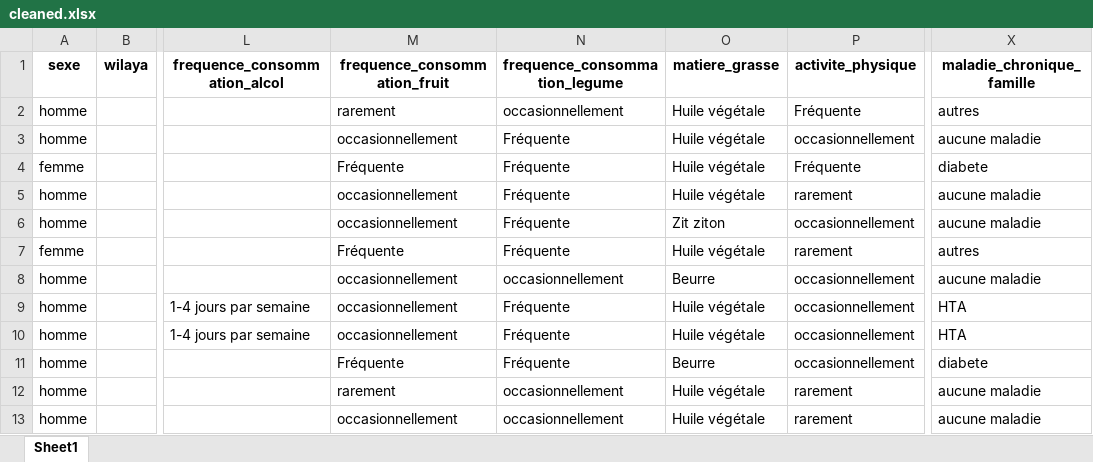
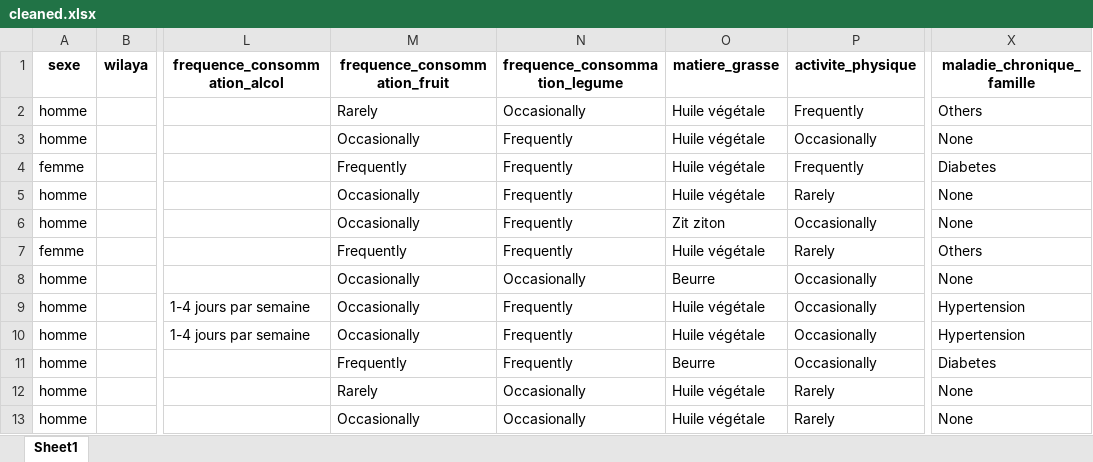
Before and after one commit to MarouaneBenbetka/Data-Viz-D3, an Excel workbook: data-cleaning/cleaned.xlsx, sheet Sheet1, drawn as a sheet; only a part is shown, gaps mark what is left out; values as stored, in another font and other column widths than the file's, no borders; the diff covers the shown part only; the diff names each change by its address in the sheet, - before the commit and + after, or states it on an @@ line.

```diff
--- a/data-cleaning/cleaned.xlsx (sheet Sheet1)
+++ b/data-cleaning/cleaned.xlsx (sheet Sheet1)
-M2 (frequence_consommation_fruit): rarement
+M2 (frequence_consommation_fruit): Rarely
-N2 (frequence_consommation_legume): occasionnellement
+N2 (frequence_consommation_legume): Occasionally
-P2 (activite_physique): Fréquente
+P2 (activite_physique): Frequently
-X2 (maladie_chronique_famille): autres
+X2 (maladie_chronique_famille): Others
-M3 (frequence_consommation_fruit): occasionnellement
+M3 (frequence_consommation_fruit): Occasionally
-N3:N7 (frequence_consommation_legume): Fréquente
+N3:N7 (frequence_consommation_legume): Frequently
-P3 (activite_physique): occasionnellement
+P3 (activite_physique): Occasionally
-X3 (maladie_chronique_famille): aucune maladie
+X3 (maladie_chronique_famille): None
-M4 (frequence_consommation_fruit): Fréquente
+M4 (frequence_consommation_fruit): Frequently
-P4 (activite_physique): Fréquente
+P4 (activite_physique): Frequently
-X4 (maladie_chronique_famille): diabete
+X4 (maladie_chronique_famille): Diabetes
-M5:M6 (frequence_consommation_fruit): occasionnellement
+M5:M6 (frequence_consommation_fruit): Occasionally
-P5 (activite_physique): rarement
+P5 (activite_physique): Rarely
-X5:X6 (maladie_chronique_famille): aucune maladie
+X5:X6 (maladie_chronique_famille): None
-P6 (activite_physique): occasionnellement
+P6 (activite_physique): Occasionally
-M7 (frequence_consommation_fruit): Fréquente
+M7 (frequence_consommation_fruit): Frequently
-P7 (activite_physique): rarement
+P7 (activite_physique): Rarely
-X7 (maladie_chronique_famille): autres
+X7 (maladie_chronique_famille): Others
-M8:M10 (frequence_consommation_fruit): occasionnellement
+M8:M10 (frequence_consommation_fruit): Occasionally
-N8 (frequence_consommation_legume): occasionnellement
+N8 (frequence_consommation_legume): Occasionally
-P8:P11 (activite_physique): occasionnellement
+P8:P11 (activite_physique): Occasionally
-X8 (maladie_chronique_famille): aucune maladie
+X8 (maladie_chronique_famille): None
-N9:N11 (frequence_consommation_legume): Fréquente
+N9:N11 (frequence_consommation_legume): Frequently
-X9:X10 (maladie_chronique_famille): HTA
+X9:X10 (maladie_chronique_famille): Hypertension
-M11 (frequence_consommation_fruit): Fréquente
+M11 (frequence_consommation_fruit): Frequently
-X11 (maladie_chronique_famille): diabete
+X11 (maladie_chronique_famille): Diabetes
-M12 (frequence_consommation_fruit): rarement
+M12 (frequence_consommation_fruit): Rarely
-N12:N13 (frequence_consommation_legume): occasionnellement
+N12:N13 (frequence_consommation_legume): Occasionally
-P12:P13 (activite_physique): rarement
+P12:P13 (activite_physique): Rarely
-X12:X13 (maladie_chronique_famille): aucune maladie
+X12:X13 (maladie_chronique_famille): None
-M13 (frequence_consommation_fruit): occasionnellement
+M13 (frequence_consommation_fruit): Occasionally
```
Also changed, not shown: 376 edited cells elsewhere in this sheet, 17 other files.
